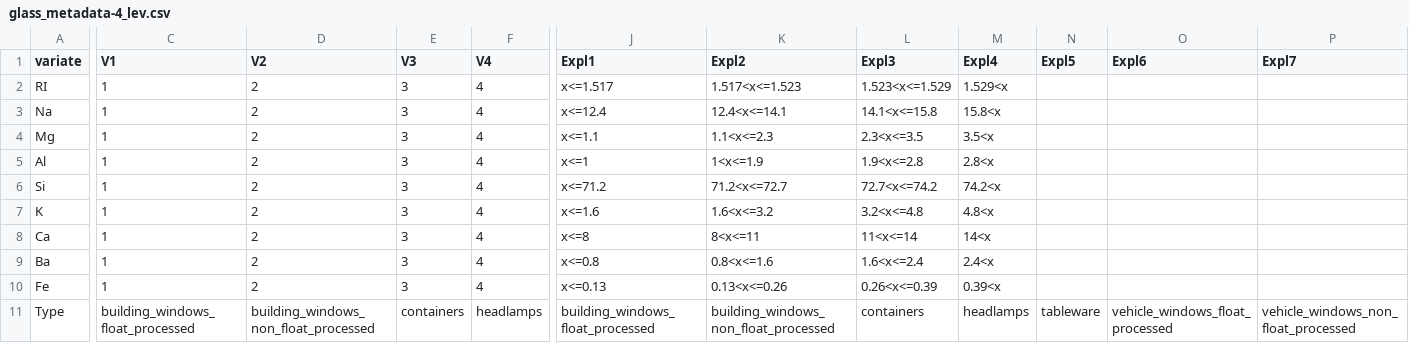
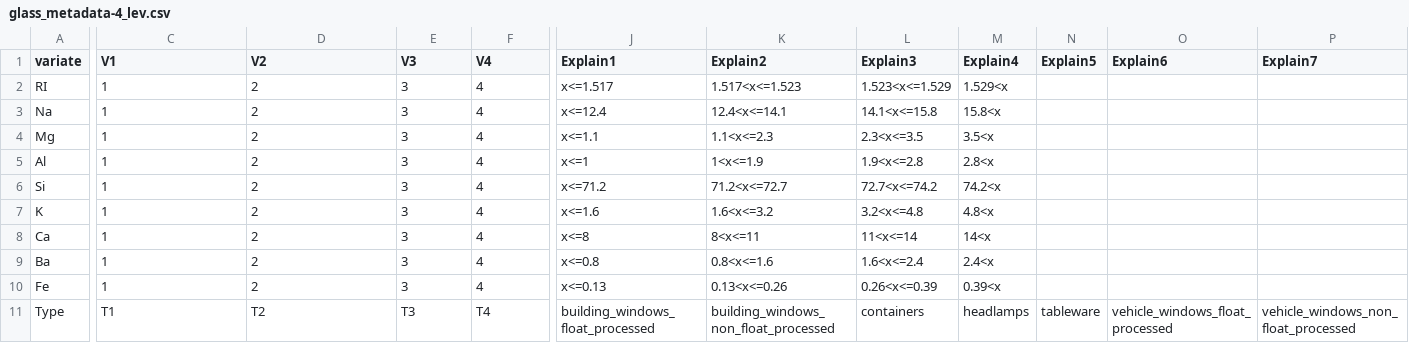
Before and after one commit to pglpm/ADA511, a CSV file: datasets/glass_metadata-4_lev.csv, drawn as a sheet; only a part is shown, gaps mark what is left out; the diff covers the shown part only; the diff names each change by its address in the sheet, - before the commit and + after, or states it on an @@ line.

```diff
--- a/datasets/glass_metadata-4_lev.csv
+++ b/datasets/glass_metadata-4_lev.csv
-J1: Expl1
+J1: Explain1
-K1: Expl2
+K1: Explain2
-L1: Expl3
+L1: Explain3
-M1: Expl4
+M1: Explain4
-N1: Expl5
+N1: Explain5
-O1: Expl6
+O1: Explain6
-P1: Expl7
+P1: Explain7
-C11 (V1): building_windows_float_processed
+C11 (V1): T1
-D11 (V2): building_windows_non_float_processed
+D11 (V2): T2
-E11 (V3): containers
+E11 (V3): T3
-F11 (V4): headlamps
+F11 (V4): T4
```
Also changed, not shown: 3 edited cells elsewhere in this file, datasets/glass_data-4_lev.csv, datasets/glass_data-5_lev.csv, 48 other files.
